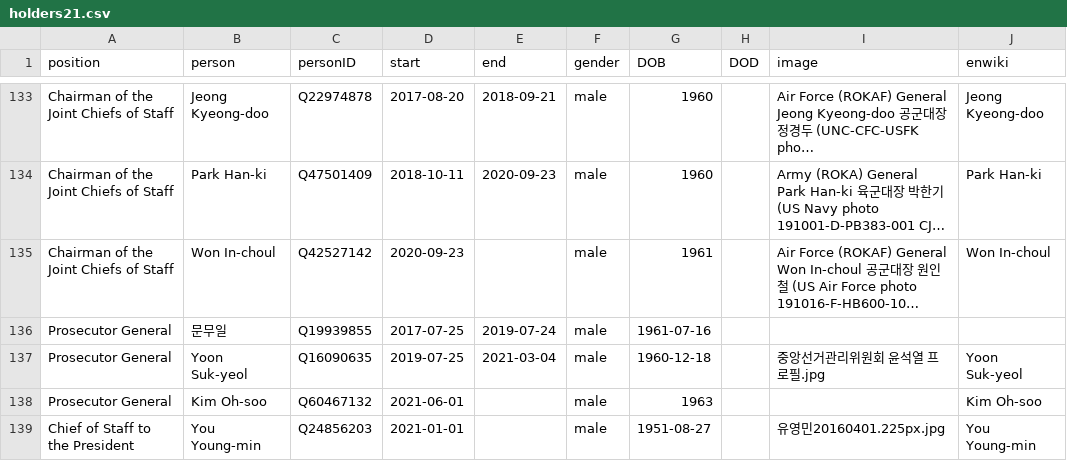
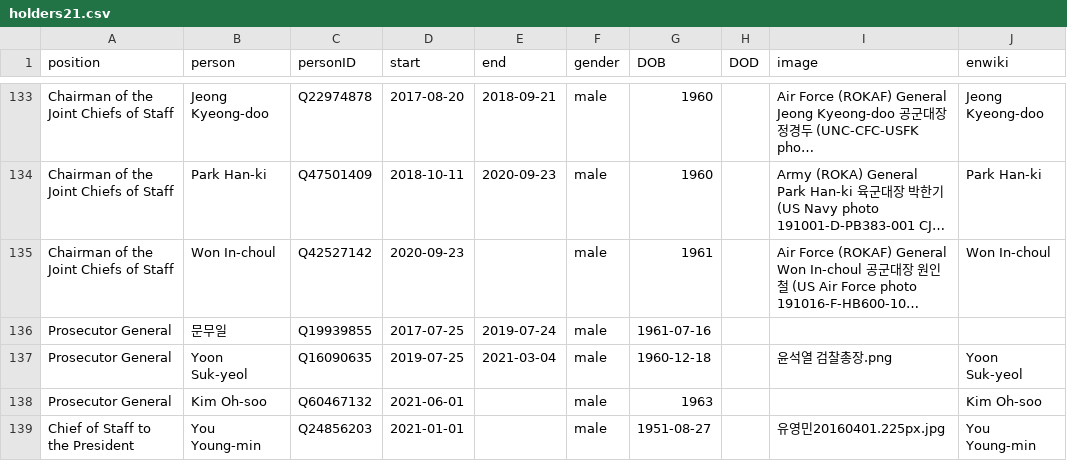
Before and after one commit to every-politician-scrapers/south-korea-ministers, a CSV file: html/holders21.csv, drawn as a sheet; only a part is shown, gaps mark what is left out; long unchanged cells end in …; the diff names each change by its address in the sheet, - before the commit and + after, or states it on an @@ line.

```diff
--- a/html/holders21.csv
+++ b/html/holders21.csv
-I137 (image): 중앙선거관리위원회 윤석열 프로필.jpg
+I137 (image): 윤석열 검찰총장.png
```
Also changed, not shown: html/family.csv.
